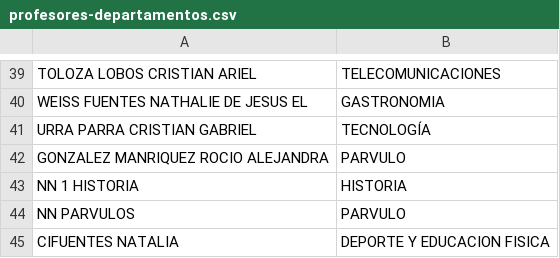
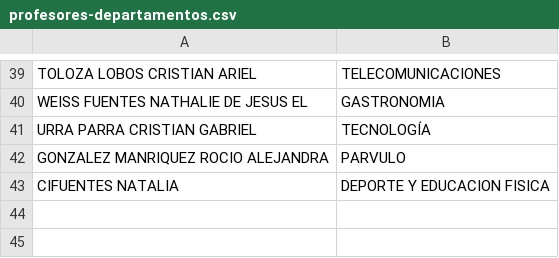
Before and after one commit to oaestay/school-timetable-optimizer, a CSV file: data/profesores-departamentos.csv, drawn as a sheet; only a part is shown, gaps mark what is left out; the diff names each change by its address in the sheet, - before the commit and + after, or states it on an @@ line.

```diff
--- a/data/profesores-departamentos.csv
+++ b/data/profesores-departamentos.csv
-row 43: NN 1 HISTORIA | HISTORIA
-row 44: NN PARVULOS | PARVULO
```
Also changed, not shown: data/cursos.csv, data/profesores-jefes.csv, 4 other files.
